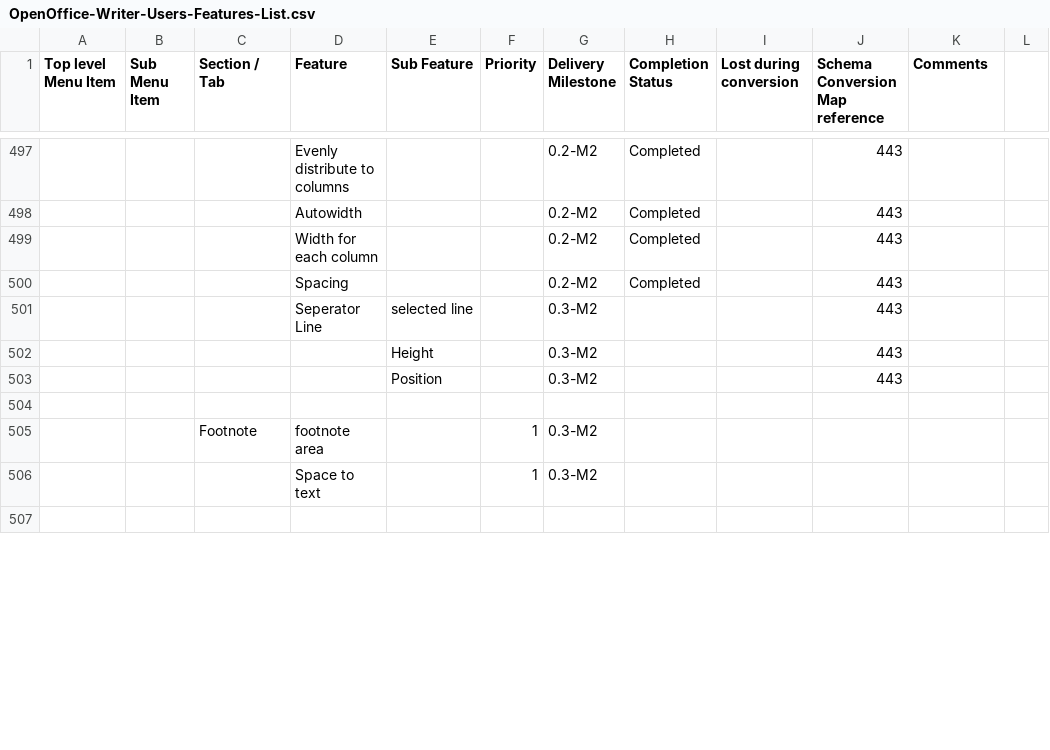
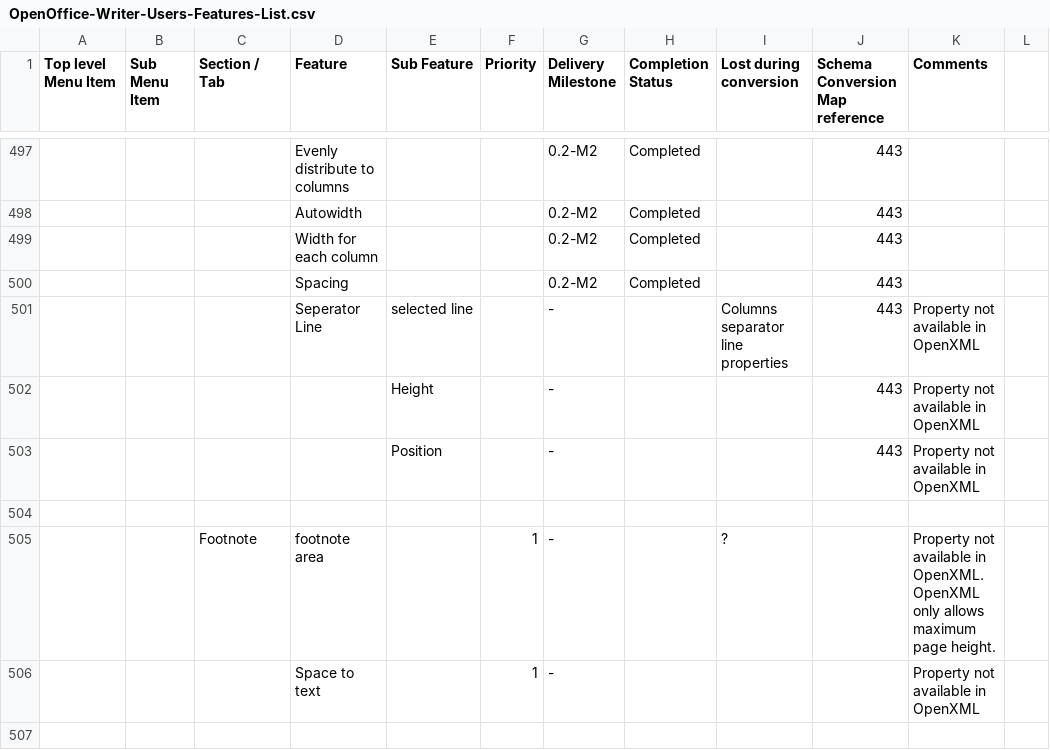
Before and after one commit to arlm/odf-converter, a CSV file: docs/Tester documentation/OpenOffice-Writer-Users-Features-List.csv, drawn as a sheet; only a part is shown, gaps mark what is left out; the diff covers the shown part only; the diff names each change by its address in the sheet, - before the commit and + after, or states it on an @@ line.

```diff
--- a/docs/Tester documentation/OpenOffice-Writer-Users-Features-List.csv
+++ b/docs/Tester documentation/OpenOffice-Writer-Users-Features-List.csv
-G501:G503 (Delivery Milestone): 0.3-M2
+G501:G503 (Delivery Milestone): -
-I501 (Lost during conversion): (empty)
+I501 (Lost during conversion): Columns separator line properties
-K501:K503 (Comments): (empty)
+K501:K503 (Comments): Property not available in OpenXML
-G505:G506 (Delivery Milestone): 0.3-M2
+G505:G506 (Delivery Milestone): -
-I505 (Lost during conversion): (empty)
+I505 (Lost during conversion): ?
-K505 (Comments): (empty)
+K505 (Comments): Property not available in OpenXML. OpenXML only allows maximum page height.
-K506 (Comments): (empty)
+K506 (Comments): Property not available in OpenXML
```
Also changed, not shown: 25 added rows, 10 removed rows and 68 edited cells elsewhere in this file.
